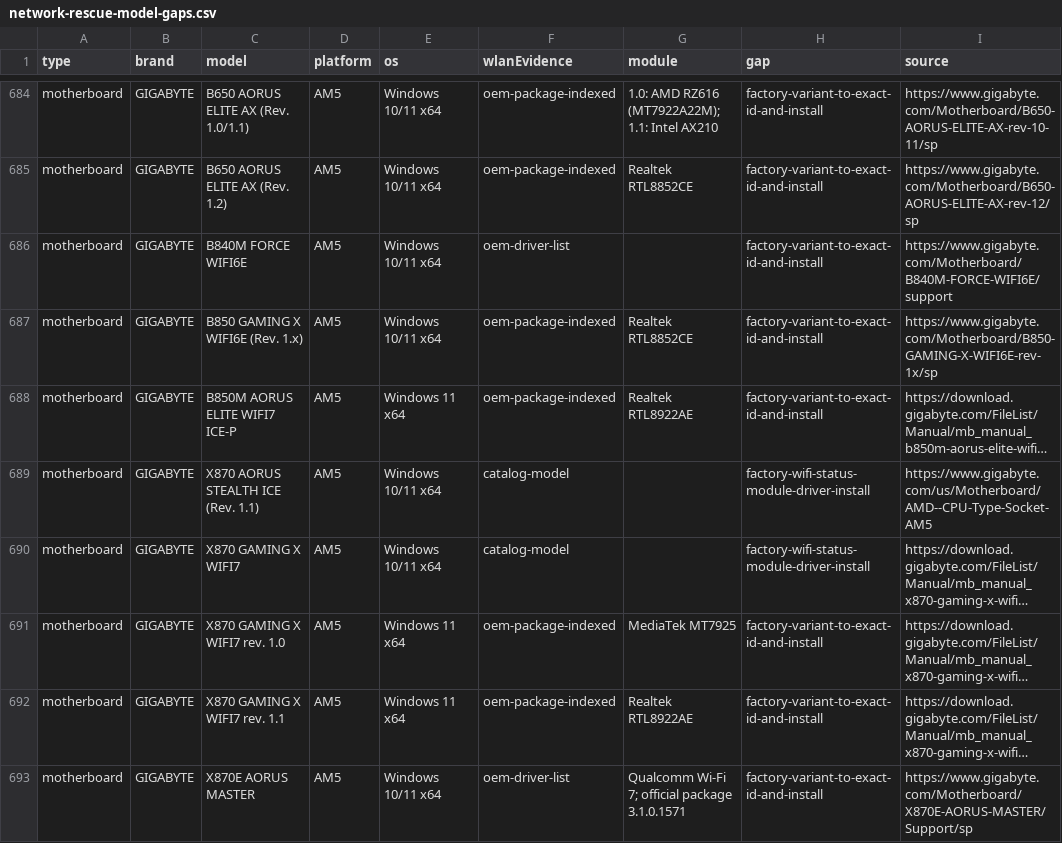
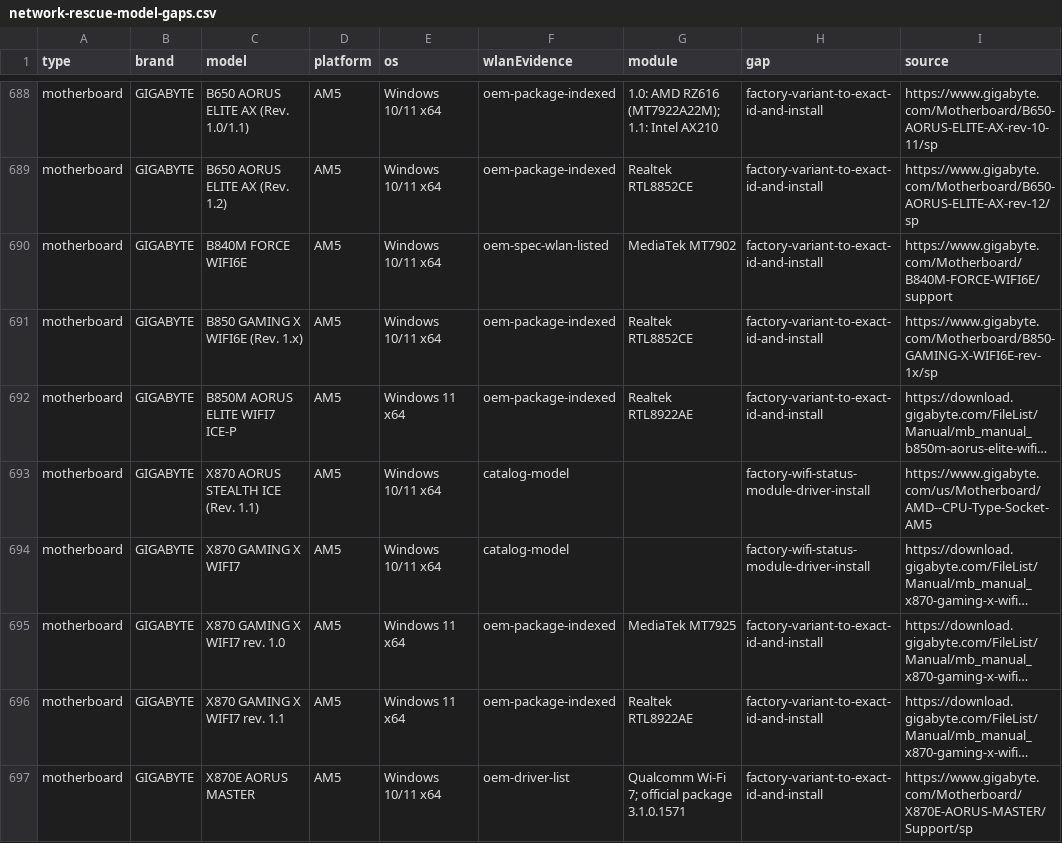
Before and after one commit to akikazu-pc/hardware-check, a CSV file: docs/network-rescue-model-gaps.csv, drawn as a sheet; only a part is shown, gaps mark what is left out; long unchanged cells end in …; addresses are those after the commit; the diff covers the shown part only; the diff names each change by its address in the sheet, - before the commit and + after, or states it on an @@ line.

Commit message:
feat(rescue): refine oem evidence

```diff
--- a/docs/network-rescue-model-gaps.csv
+++ b/docs/network-rescue-model-gaps.csv
-F690 (wlanEvidence): oem-driver-list
+F690 (wlanEvidence): oem-spec-wlan-listed
-G690 (module): (empty)
+G690 (module): MediaTek MT7902
```
Also changed, not shown: 4 added rows and 30 edited cells elsewhere in this file, docs/network-rescue-oem-laptops.csv, 8 other files.
